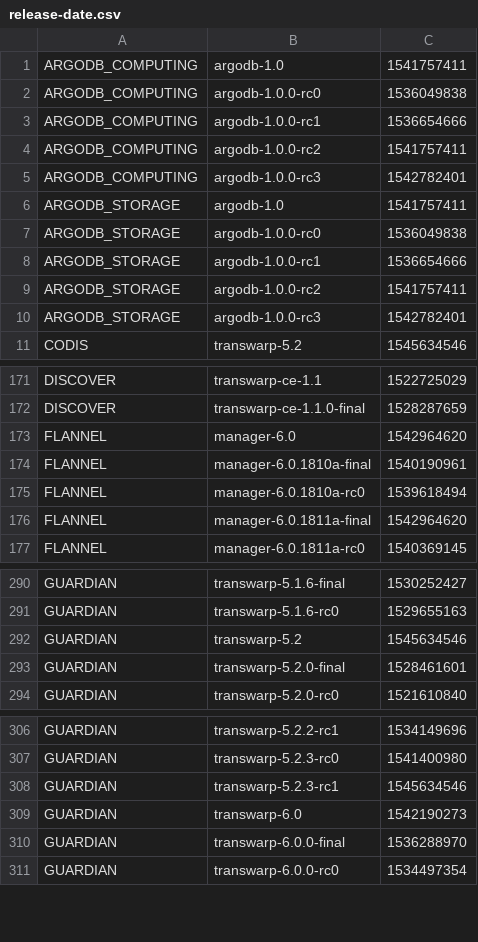
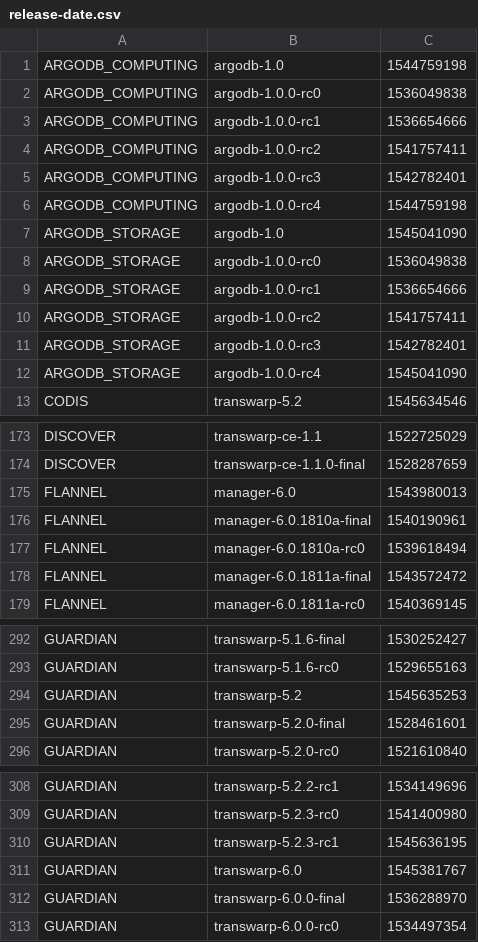
Before and after one commit to transwarpio/application-metainfo, a CSV file: release-date.csv, drawn as a sheet; only a part is shown, gaps mark what is left out; the diff covers the shown part only.

```diff
--- a/release-date.csv
+++ b/release-date.csv
@@ -1,2 +1,2 @@
-ARGODB_COMPUTING,argodb-1.0,1541757411
+ARGODB_COMPUTING,argodb-1.0,1544759198
 ARGODB_COMPUTING,argodb-1.0.0-rc0,1536049838
@@ -5,3 +5,4 @@ ARGODB_COMPUTING,argodb-1.0.0-rc2,1541757411
 ARGODB_COMPUTING,argodb-1.0.0-rc3,1542782401
-ARGODB_STORAGE,argodb-1.0,1541757411
+ARGODB_COMPUTING,argodb-1.0.0-rc4,1544759198
+ARGODB_STORAGE,argodb-1.0,1545041090
 ARGODB_STORAGE,argodb-1.0.0-rc0,1536049838
@@ -10,2 +11,3 @@ ARGODB_STORAGE,argodb-1.0.0-rc2,1541757411
 ARGODB_STORAGE,argodb-1.0.0-rc3,1542782401
+ARGODB_STORAGE,argodb-1.0.0-rc4,1545041090
 CODIS,transwarp-5.2,1545634546
@@ -172,6 +174,6 @@ DISCOVER,transwarp-ce-1.1,1522725029
 DISCOVER,transwarp-ce-1.1.0-final,1528287659
-FLANNEL,manager-6.0,1542964620
+FLANNEL,manager-6.0,1543980013
 FLANNEL,manager-6.0.1810a-final,1540190961
 FLANNEL,manager-6.0.1810a-rc0,1539618494
-FLANNEL,manager-6.0.1811a-final,1542964620
+FLANNEL,manager-6.0.1811a-final,1543572472
 FLANNEL,manager-6.0.1811a-rc0,1540369145
@@ -291,3 +293,3 @@ GUARDIAN,transwarp-5.1.6-final,1530252427
 GUARDIAN,transwarp-5.1.6-rc0,1529655163
-GUARDIAN,transwarp-5.2,1545634546
+GUARDIAN,transwarp-5.2,1545635253
 GUARDIAN,transwarp-5.2.0-final,1528461601
@@ -307,4 +309,4 @@ GUARDIAN,transwarp-5.2.2-rc1,1534149696
 GUARDIAN,transwarp-5.2.3-rc0,1541400980
-GUARDIAN,transwarp-5.2.3-rc1,1545634546
-GUARDIAN,transwarp-6.0,1542190273
+GUARDIAN,transwarp-5.2.3-rc1,1545636195
+GUARDIAN,transwarp-6.0,1545381767
 GUARDIAN,transwarp-6.0.0-final,1536288970
```
Also changed, not shown: 3 edited cells elsewhere in this file, 2 other files.
